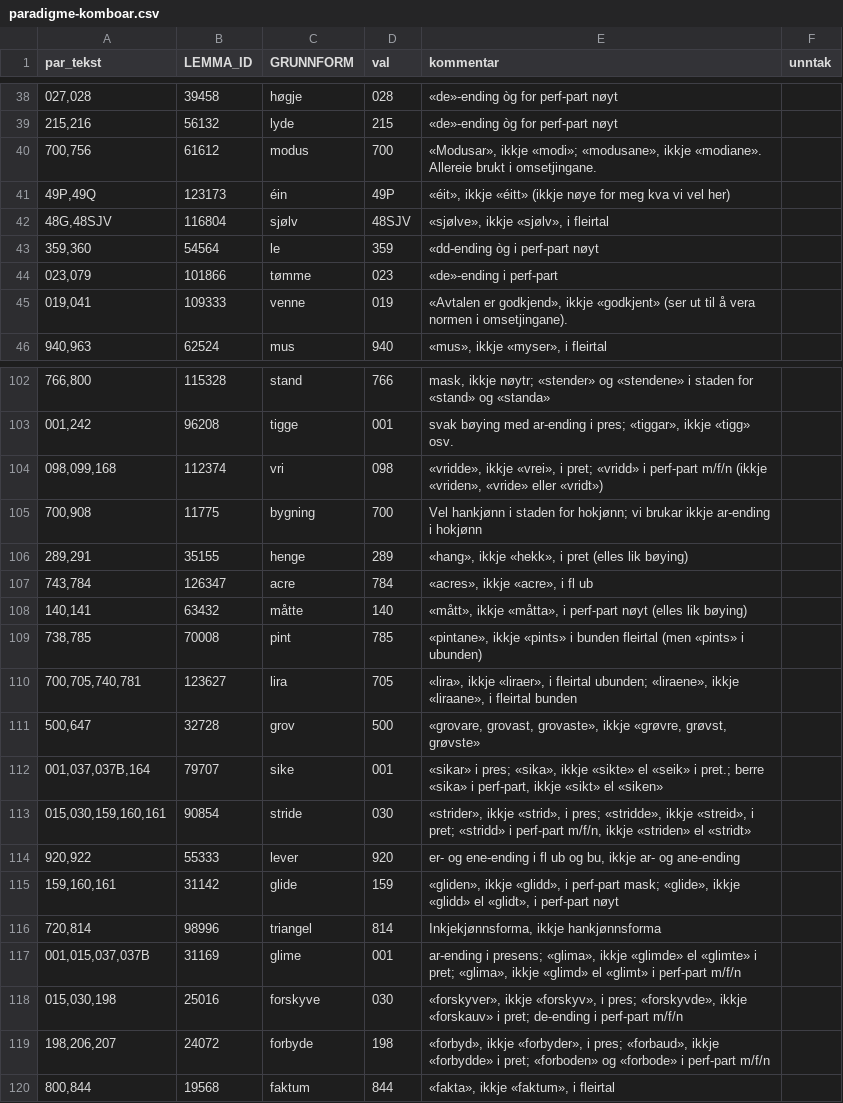
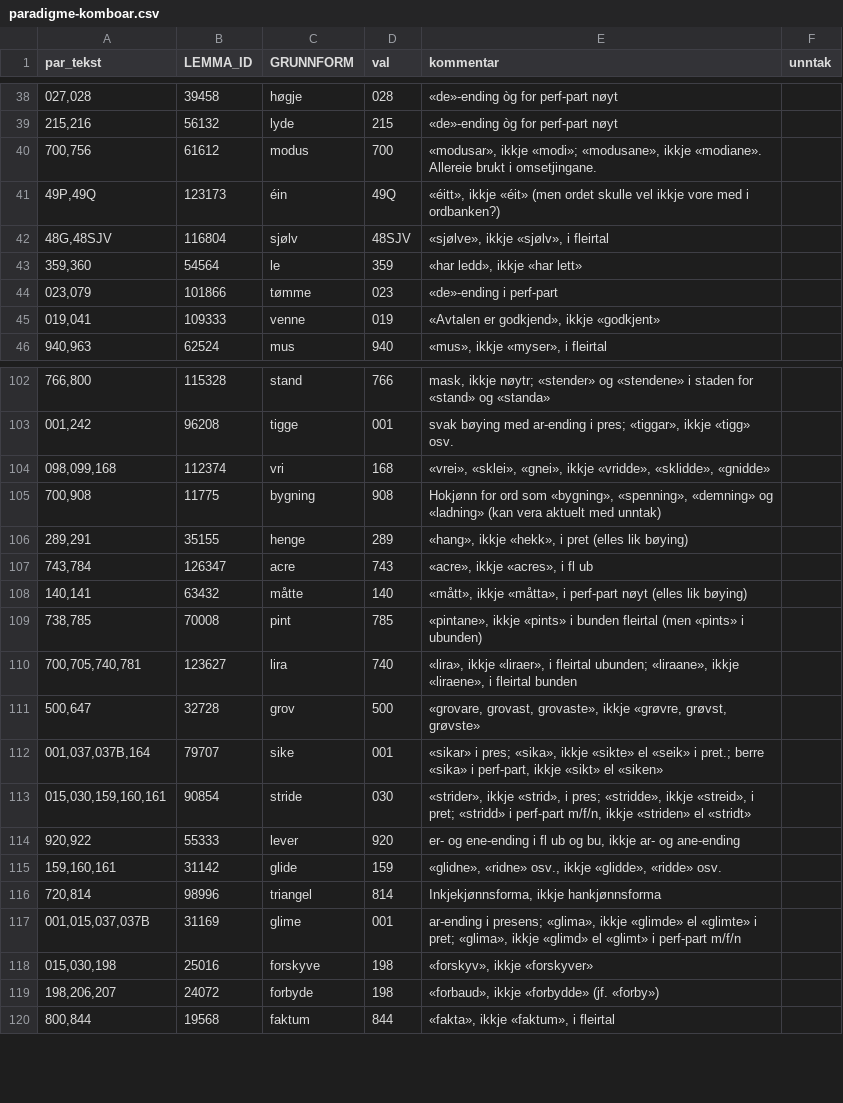
Before and after one commit to KDE/pology, a CSV file: lang/nn/rules/paradigme-komboar.csv, drawn as a sheet; only a part is shown, gaps mark what is left out; the diff covers the shown part only.

Commit message:
Gått gjennom paradigmelista og endra litt, både i kodar og kommentarar
svn path=/trunk/l10n-support/pology/; revision=1534166

```diff
--- a/lang/nn/rules/paradigme-komboar.csv
+++ b/lang/nn/rules/paradigme-komboar.csv
@@ -39,8 +39,8 @@
 "215,216",56132,"lyde","215","«de»-ending òg for perf-part nøyt",
-"700,756",61612,"modus","700","«Modusar», ikkje «modi»; «modusane», ikkje «modiane». Allereie brukt i omsetjingane.",
-"49P,49Q",123173,"éin","49P","«éit», ikkje «éitt» (ikkje nøye for meg kva vi vel her)",
+"700,756",61612,"modus","700","«modusar», ikkje «modi»; «modusane», ikkje «modiane». Allereie brukt i omsetjingane.",
+"49P,49Q",123173,"éin","49Q","«éitt», ikkje «éit» (men ordet skulle vel ikkje vore med i ordbanken?)",
 "48G,48SJV",116804,"sjølv","48SJV","«sjølve», ikkje «sjølv», i fleirtal",
-"359,360",54564,"le","359","«dd-ending òg i perf-part nøyt",
+"359,360",54564,"le","359","«har ledd», ikkje «har lett»",
 "023,079",101866,"tømme","023","«de»-ending i perf-part",
-"019,041",109333,"venne","019","«Avtalen er godkjend», ikkje «godkjent» (ser ut til å vera normen i omsetjingane).",
+"019,041",109333,"venne","019","«Avtalen er godkjend», ikkje «godkjent»",
 "940,963",62524,"mus","940","«mus», ikkje «myser», i fleirtal",
@@ -103,9 +103,9 @@
 "001,242",96208,"tigge","001","svak bøying med ar-ending i pres; «tiggar», ikkje «tigg» osv.",
-"098,099,168",112374,"vri","098","«vridde», ikkje «vrei», i pret; «vridd» i perf-part m/f/n (ikkje «vriden», «vride» eller «vridt»)",
-"700,908",11775,"bygning","700","Vel hankjønn i staden for hokjønn; vi brukar ikkje ar-ending i hokjønn",
+"098,099,168",112374,"vri","168","«vrei», «sklei», «gnei», ikkje «vridde», «sklidde», «gnidde»",
+"700,908",11775,"bygning","908","Hokjønn for ord som «bygning», «spenning», «demning» og «ladning» (kan vera aktuelt med unntak)",
 "289,291",35155,"henge","289","«hang», ikkje «hekk», i pret (elles lik bøying)",
-"743,784",126347,"acre","784","«acres», ikkje «acre», i fl ub",
+"743,784",126347,"acre","743","«acre», ikkje «acres», i fl ub",
 "140,141",63432,"måtte","140","«mått», ikkje «måtta», i perf-part nøyt (elles lik bøying)",
 "738,785",70008,"pint","785","«pintane», ikkje «pints» i bunden fleirtal (men «pints» i ubunden)",
-"700,705,740,781",123627,"lira","705","«lira», ikkje «liraer», i fleirtal ubunden; «liraene», ikkje «liraane», i fleirtal bunden",
+"700,705,740,781",123627,"lira","740","«lira», ikkje «liraer», i fleirtal ubunden; «liraane», ikkje «liraene», i fleirtal bunden",
 "500,647",32728,"grov","500","«grovare, grovast, grovaste», ikkje «grøvre, grøvst, grøvste»",
@@ -114,7 +114,7 @@
 "920,922",55333,"lever","920","er- og ene-ending i fl ub og bu, ikkje ar- og ane-ending",
-"159,160,161",31142,"glide","159","«gliden», ikkje «glidd», i perf-part mask; «glide», ikkje «glidd» el «glidt», i perf-part nøyt",
+"159,160,161",31142,"glide","159","«glidne», «ridne» osv., ikkje «glidde», «ridde» osv.",
 "720,814",98996,"triangel","814","Inkjekjønnsforma, ikkje hankjønnsforma",
 "001,015,037,037B",31169,"glime","001","ar-ending i presens; «glima», ikkje «glimde» el «glimte» i pret; «glima», ikkje «glimd» el «glimt» i perf-part m/f/n",
-"015,030,198",25016,"forskyve","030","«forskyver», ikkje «forskyv», i pres; «forskyvde», ikkje «forskauv» i pret; de-ending i perf-part m/f/n",
-"198,206,207",24072,"forbyde","198","«forbyd», ikkje «forbyder», i pres; «forbaud», ikkje «forbydde» i pret; «forboden» og «forbode» i perf-part m/f/n",
+"015,030,198",25016,"forskyve","198","«forskyv», ikkje «forskyver»",
+"198,206,207",24072,"forbyde","198","«forbaud», ikkje «forbydde» (jf. «forby»)",
 "800,844",19568,"faktum","844","«fakta», ikkje «faktum», i fleirtal",
```
Also changed, not shown: 52 edited cells elsewhere in this file.
